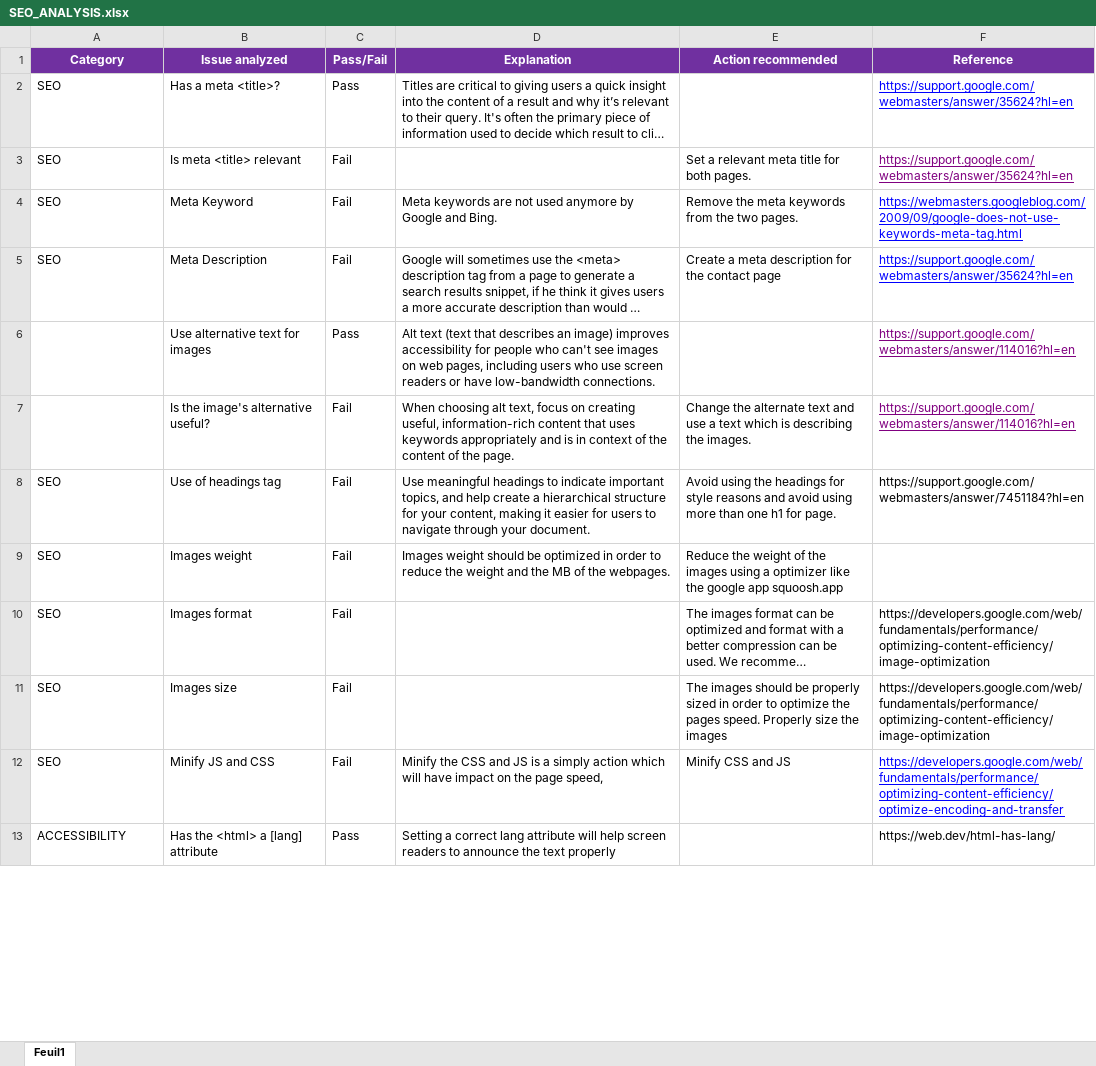
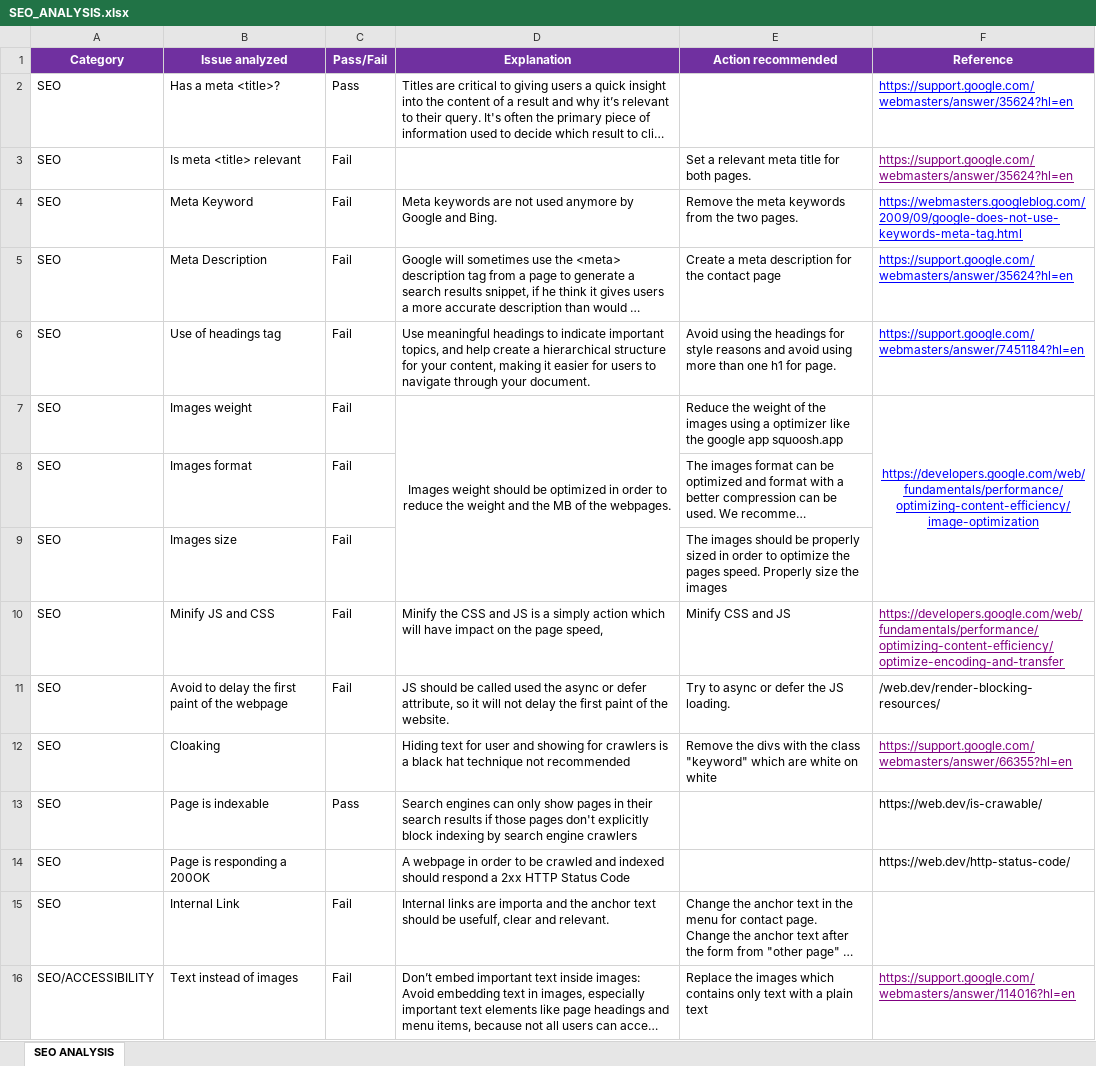
Before and after one commit to antonino-arcudi/antonino-arcudi.github.io, an Excel workbook: P4/SEO_ANALYSIS.xlsx, sheet SEO ANALYSIS, drawn as a sheet; only a part is shown; the shorter side is filled out with more unchanged rows; long unchanged cells end in …; values as stored, in another font and other column widths than the file's, no borders; removed rows and columns are numbered as before the commit, all else as after; the diff covers the shown part only; the diff names each change by its address in the sheet, - before the commit and + after, or states it on an @@ line.

```diff
--- a/P4/SEO_ANALYSIS.xlsx (sheet SEO ANALYSIS)
+++ b/P4/SEO_ANALYSIS.xlsx (sheet SEO ANALYSIS)
-sheet tab: Feuil1
+sheet tab: SEO ANALYSIS
-row 6:  | Use alternative text for images | Pass | Alt text (text that describes an image) improves accessibility for people who can't see images on web pages, including users who use screen readers or have low-bandwidth connections. |  | https://support.google.com/webmasters/answer/114016?hl=en
-row 7:  | Is the image's alternative useful? | Fail | When choosing alt text, focus on creating useful, information-rich content that uses keywords appropriately and is in context of the content of the page. | Change the alternate text and use a text which is describing the images. | https://support.google.com/webmasters/answer/114016?hl=en
@@ F6 underline: off → on, text colour: black → #0000FF @@
-D7 alignment: left
+D7 alignment: center
+D7:D9 merged
-F7 (Reference): (empty)
+F7 (Reference): https://developers.google.com/web/fundamentals/performance/optimizing-content-efficiency/image-optimization
+F7:F9 merged
-F8:F9 (Reference): https://developers.google.com/web/fundamentals/performance/optimizing-content-efficiency/image-optimization
+F8:F9 (Reference): (empty)
-F10 text colour: #0000FF
+F10 text colour: #800080
+row 11: SEO | Avoid to delay the first paint of the webpage | Fail | JS should be called used the async or defer attribute, so it will not delay the first paint of the website. | Try to async or defer the JS loading. | /web.dev/render-blocking-resources/
@@ row 17 moved to row 12: SEO @@
+row 13: SEO | Page is indexable | Pass | Search engines can only show pages in their search results if those pages don't explicitly block indexing by search engine crawlers |  | https://web.dev/is-crawable/
+row 14: SEO | Page is responding a 200OK |  | A webpage in order to be crawled and indexed should respond a 2xx HTTP Status Code |  | https://web.dev/http-status-code/
@@ row 25 moved to row 15: SEO @@
```
Also changed, not shown: 3 added rows, 6 removed rows and 7 edited cells elsewhere in this sheet, 15 other files.
